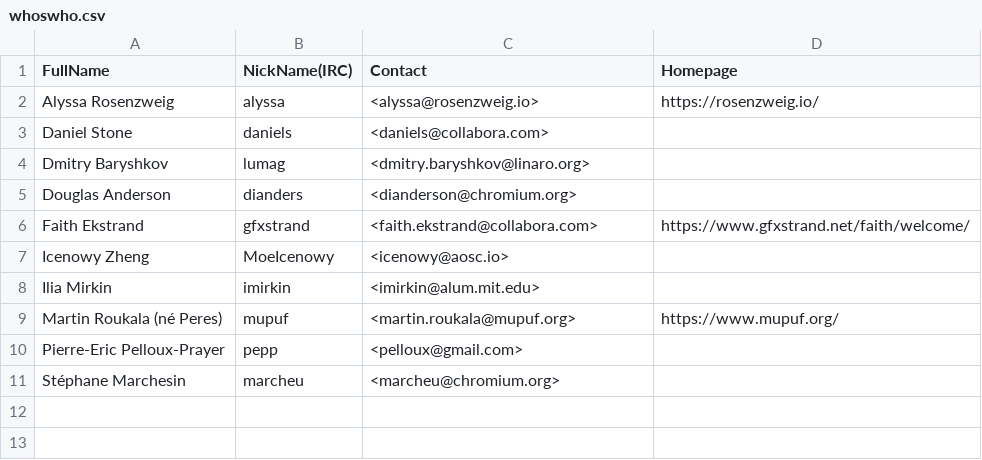
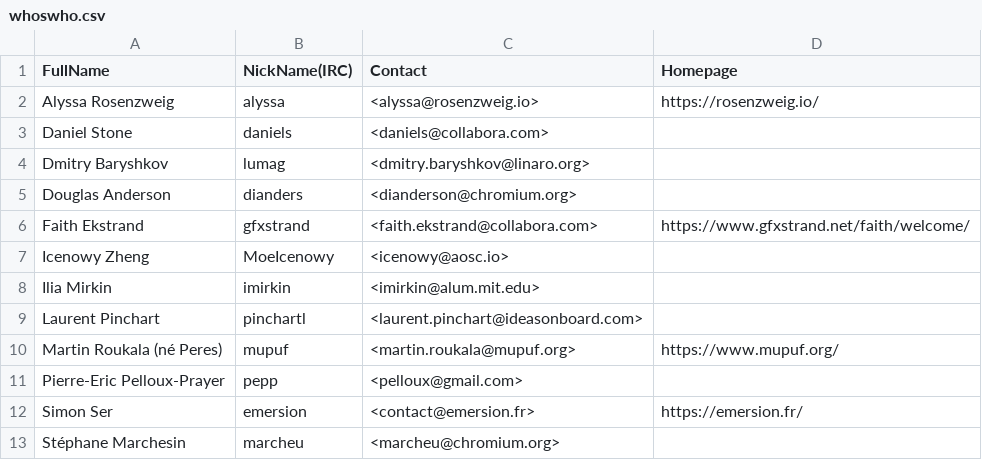
Before and after one commit to lucmann/LearnDRM, a CSV file: whoswho.csv, drawn as a sheet; the diff names each change by its address in the sheet, - before the commit and + after, or states it on an @@ line.

Commit message:
update whoswho
Signed-off-by: Luc Ma <luc@sietium.com>

```diff
--- a/whoswho.csv
+++ b/whoswho.csv
+row 9: Laurent Pinchart | pinchartl | <laurent.pinchart@ideasonboard.com>
+row 12: Simon Ser | emersion | <contact@emersion.fr> | https://emersion.fr/
```
